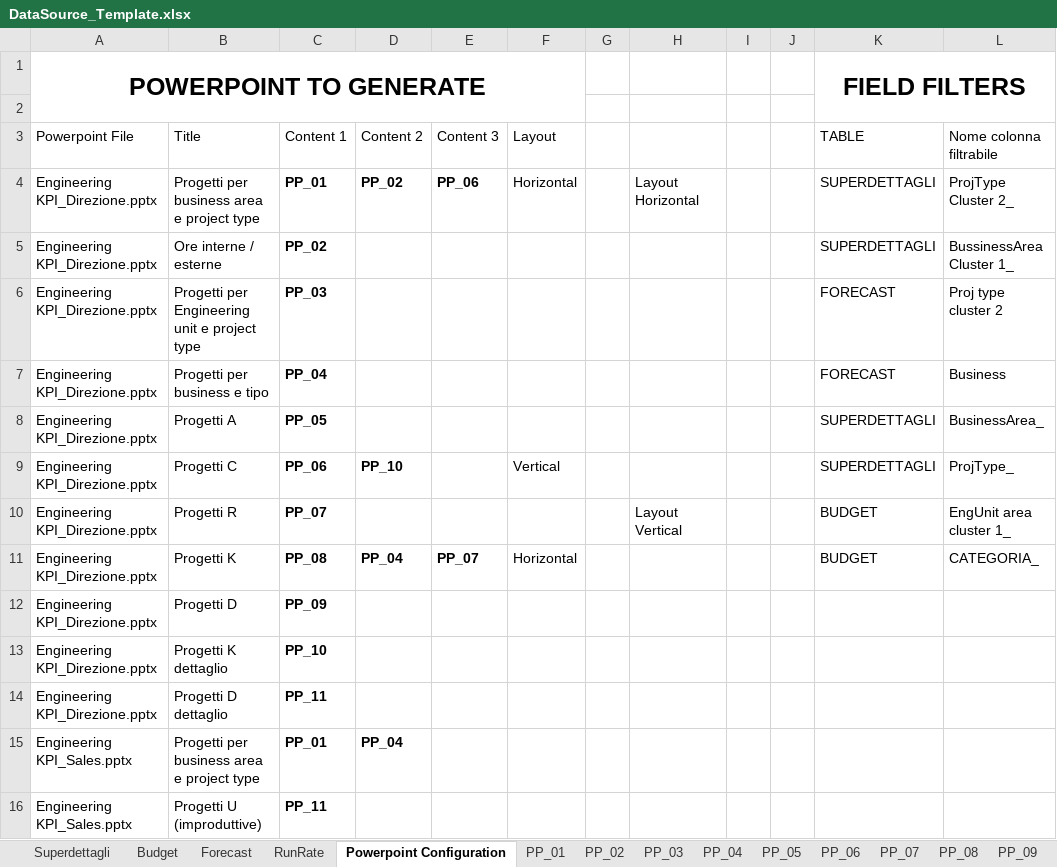
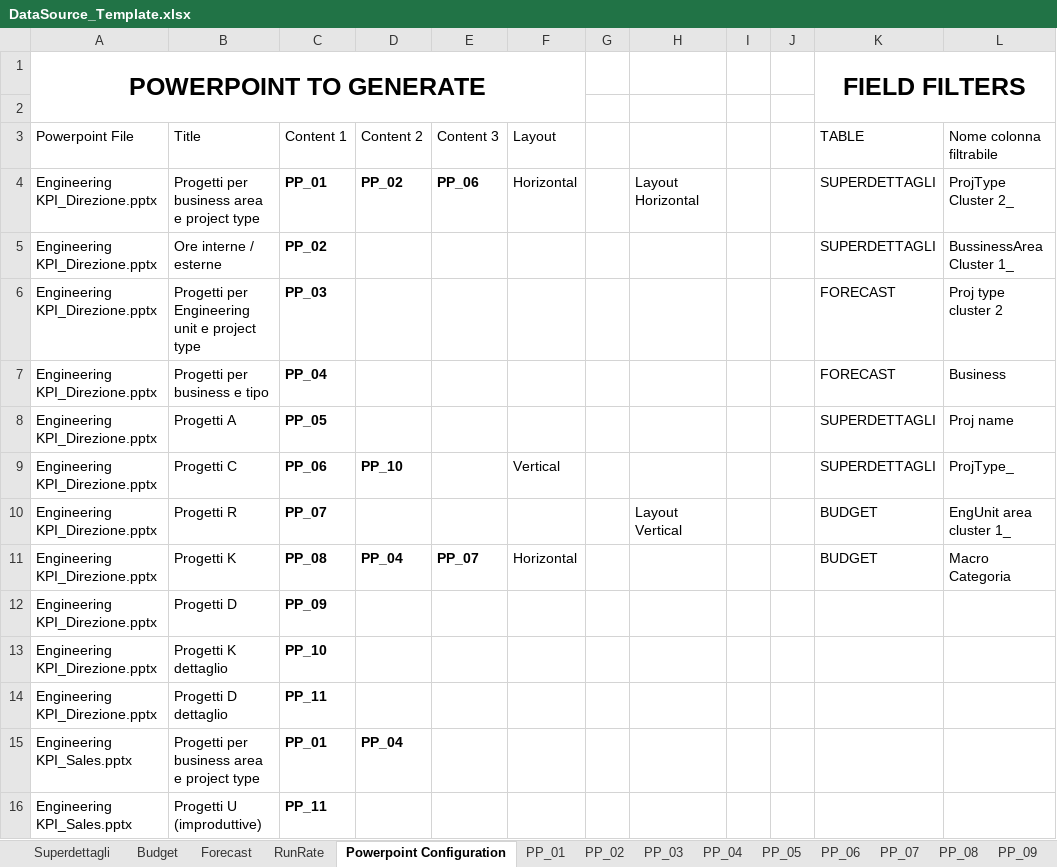
Before and after one commit to michelefosco/GDPptGenerator, an Excel workbook: Solution/FilesEditor.Tests/TestFiles/Templates/DataSource_Template.xlsx, sheet Powerpoint Configuration, drawn as a sheet; only a part is shown; values as stored, in another font and other column widths than the file's, no borders; charts and pictures and table styles not drawn; the diff names each change by its address in the sheet, - before the commit and + after, or states it on an @@ line.

```diff
--- a/Solution/FilesEditor.Tests/TestFiles/Templates/DataSource_Template.xlsx (sheet Powerpoint Configuration)
+++ b/Solution/FilesEditor.Tests/TestFiles/Templates/DataSource_Template.xlsx (sheet Powerpoint Configuration)
-L8 (Nome colonna filtrabile): BusinessArea_
+L8 (Nome colonna filtrabile): Proj name
-L11 (Nome colonna filtrabile): CATEGORIA_
+L11 (Nome colonna filtrabile): Macro Categoria
```
Also changed, not shown: Solution/FilesEditor.Tests/TestFiles/InputFiles/Forecast.xlsx, Solution/FilesEditor.Tests/TestFiles/InputFiles/Ran Rate.xlsx, 9 other files.
